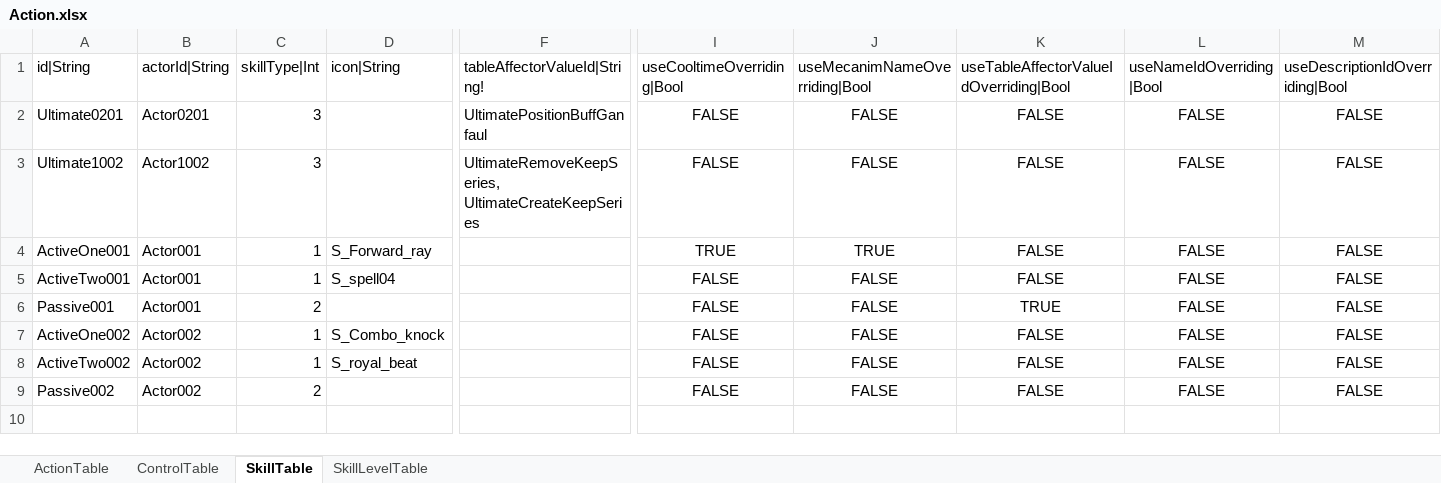
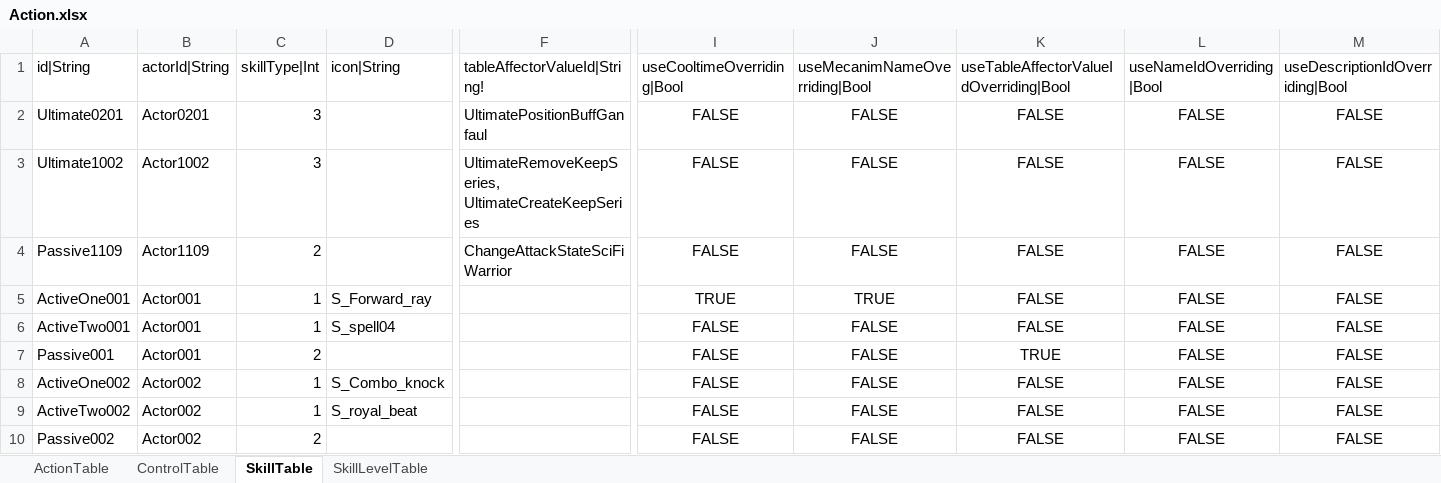
Before and after one commit to hayannal/ProjectNoname, an Excel workbook: Excel/Action.xlsx, sheet SkillTable, drawn as a sheet; only a part is shown, gaps mark what is left out; values as stored, in another font and other column widths than the file's, no borders; rows hold the shown columns only; the diff names each change by its address in the sheet, - before the commit and + after, or states it on an @@ line.

```diff
--- a/Excel/Action.xlsx (sheet SkillTable)
+++ b/Excel/Action.xlsx (sheet SkillTable)
+row 4: Passive1109 | Actor1109 | 2 |  | ChangeAttackStateSciFiWarrior | FALSE | FALSE | FALSE | FALSE | FALSE
```
Also changed, not shown: Excel/Actor.xlsx, Excel/AffectorValue.xlsx, 7 other files.
